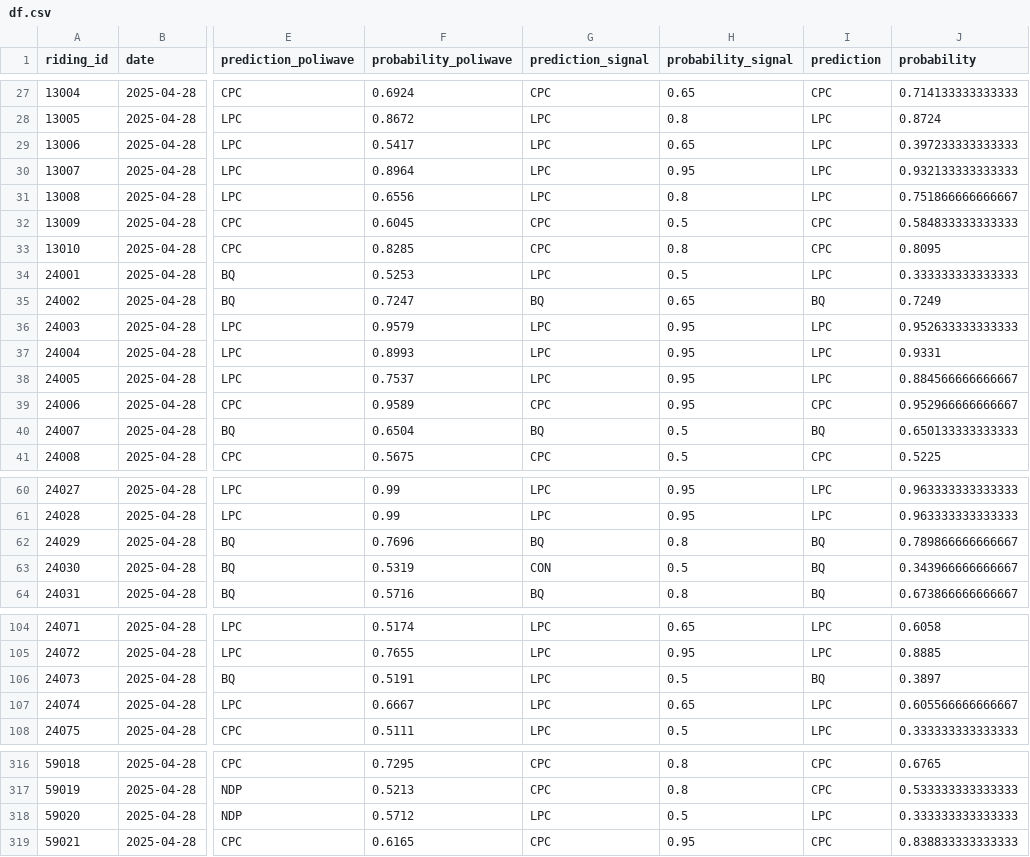
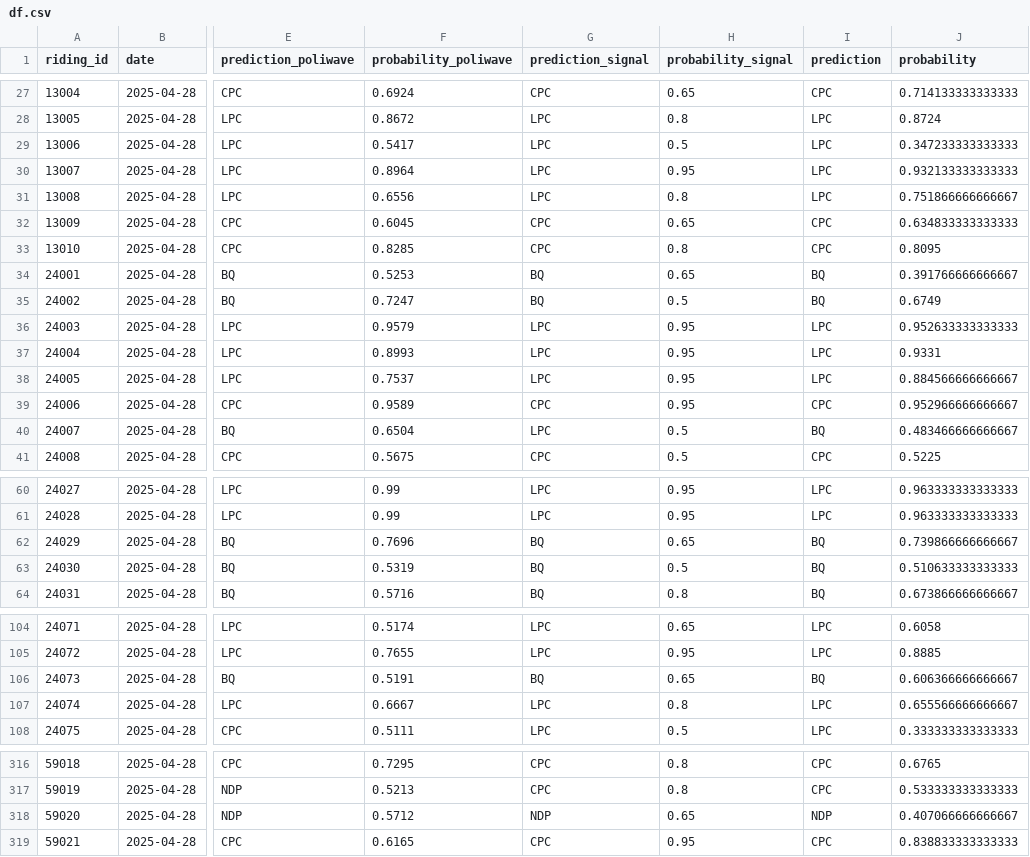
Before and after one commit to clessn/agregateur_data, a CSV file: data/df.csv, drawn as a sheet; only a part is shown, gaps mark what is left out; the diff covers the shown part only; the diff names each change by its address in the sheet, - before the commit and + after, or states it on an @@ line.

Commit message:
Update data/df.csv

```diff
--- a/data/df.csv
+++ b/data/df.csv
-H29 (probability_signal): 0.65
+H29 (probability_signal): 0.5
-J29 (probability): 0.397233333333333
+J29 (probability): 0.347233333333333
-H32 (probability_signal): 0.5
+H32 (probability_signal): 0.65
-J32 (probability): 0.584833333333333
+J32 (probability): 0.634833333333333
-G34 (prediction_signal): LPC
+G34 (prediction_signal): BQ
-H34 (probability_signal): 0.5
+H34 (probability_signal): 0.65
-I34 (prediction): LPC
+I34 (prediction): BQ
-J34 (probability): 0.333333333333333
+J34 (probability): 0.391766666666667
-H35 (probability_signal): 0.65
+H35 (probability_signal): 0.5
-J35 (probability): 0.7249
+J35 (probability): 0.6749
-G40 (prediction_signal): BQ
+G40 (prediction_signal): LPC
-J40 (probability): 0.650133333333333
+J40 (probability): 0.483466666666667
-H62 (probability_signal): 0.8
+H62 (probability_signal): 0.65
-J62 (probability): 0.789866666666667
+J62 (probability): 0.739866666666667
-G63 (prediction_signal): CON
+G63 (prediction_signal): BQ
-J63 (probability): 0.343966666666667
+J63 (probability): 0.510633333333333
-G106 (prediction_signal): LPC
+G106 (prediction_signal): BQ
-H106 (probability_signal): 0.5
+H106 (probability_signal): 0.65
-J106 (probability): 0.3897
+J106 (probability): 0.606366666666667
-H107 (probability_signal): 0.65
+H107 (probability_signal): 0.8
-J107 (probability): 0.605566666666667
+J107 (probability): 0.655566666666667
-G318 (prediction_signal): LPC
+G318 (prediction_signal): NDP
-H318 (probability_signal): 0.5
+H318 (probability_signal): 0.65
-I318 (prediction): LPC
+I318 (prediction): NDP
-J318 (probability): 0.333333333333333
+J318 (probability): 0.407066666666667
```
Also changed, not shown: 23 edited cells elsewhere in this file.
